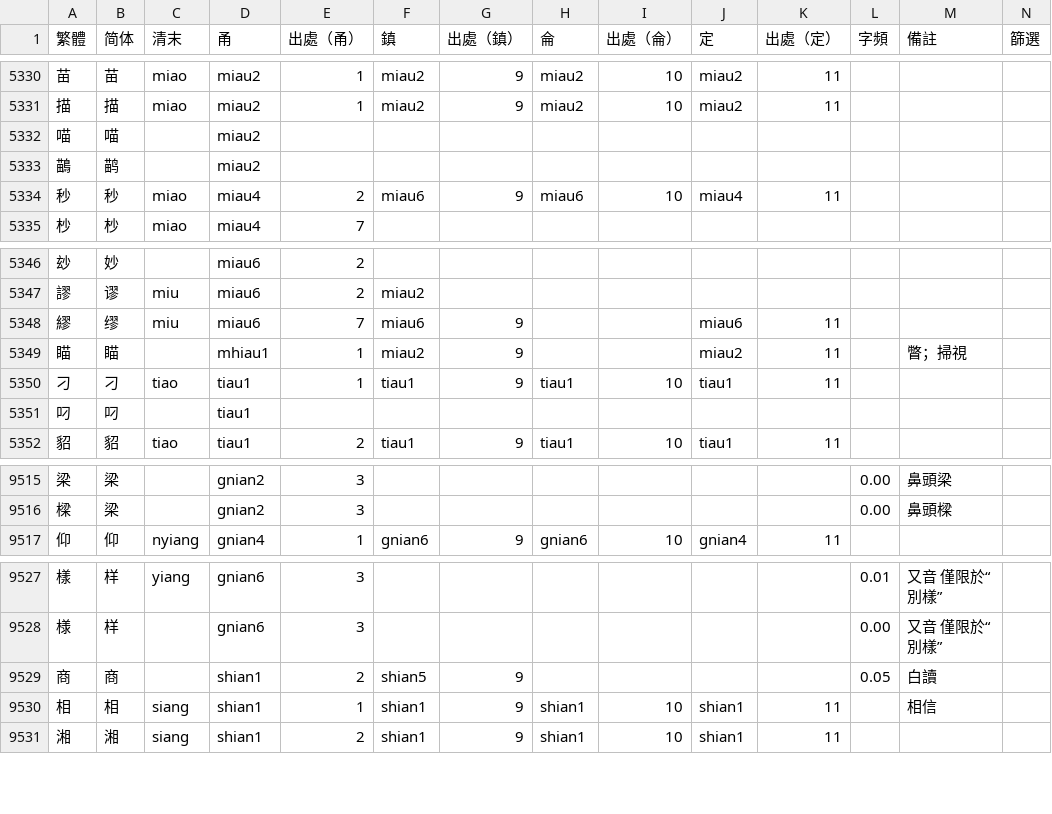
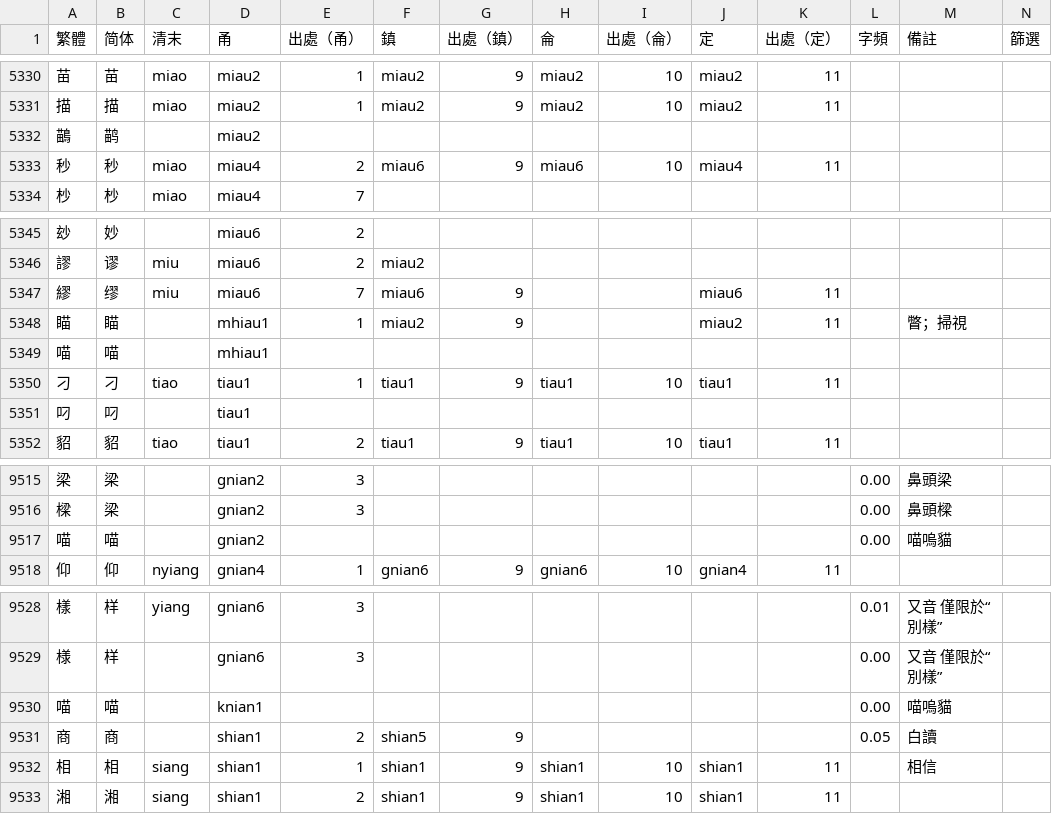
Before and after one commit to ionkaon/dictionary, a TSV file: 字表.tsv, drawn as a sheet; only a part is shown, gaps mark what is left out.

Commit message:
perf(字表): 喵
* 喵/miau2/->/mhiau1/
* 喵/+knian1/
* 喵/+gnian2/

```diff
--- a/字表.tsv
+++ b/字表.tsv
@@ -5331,3 +5331,2 @@
 描	描	miao	miau2	1	miau2	9	miau2	10	miau2	11			
-喵	喵		miau2										
 鶓	鹋		miau2										
@@ -5349,2 +5348,3 @@
 瞄	瞄		mhiau1	1	miau2	9			miau2	11		瞥；掃視	
+喵	喵		mhiau1										
 刁	刁	tiao	tiau1	1	tiau1	9	tiau1	10	tiau1	11			
@@ -9516,2 +9516,3 @@
 樑	梁		gnian2	3							0.00	鼻頭樑	
+喵	喵		gnian2								0.00	喵嗚貓	
 仰	仰	nyiang	gnian4	1	gnian6	9	gnian6	10	gnian4	11			
@@ -9528,2 +9529,3 @@
 様	样		gnian6	3							0.00	又音 僅限於“別樣”	
+喵	喵		knian1								0.00	喵嗚貓	
 商	商		shian1	2	shian5	9					0.05	白讀	
```
